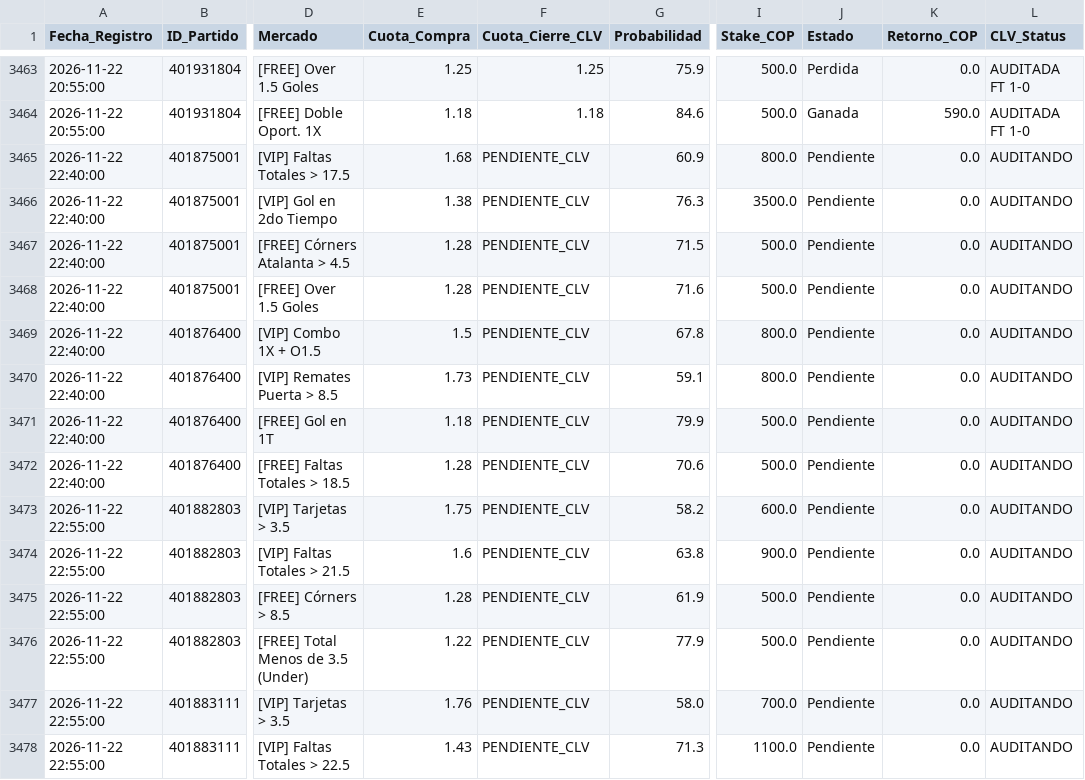
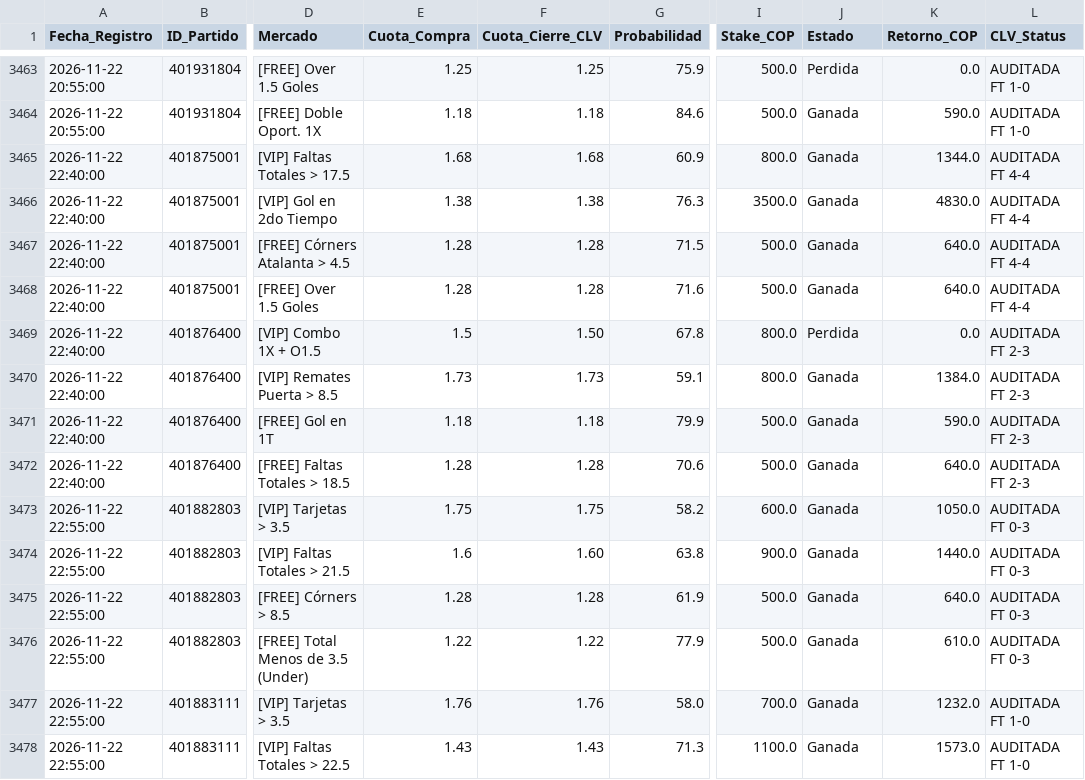
Before and after one commit to quantbetanalitica/quantbet22, a CSV file: auditoria_apuestas.csv, drawn as a sheet; only a part is shown, gaps mark what is left out; the diff covers the shown part only; the diff names each change by its address in the sheet, - before the commit and + after, or states it on an @@ line.

Commit message:
Auto-Auditoria FT en la nube (2026-11-22 22:54 UTC)

```diff
--- a/auditoria_apuestas.csv
+++ b/auditoria_apuestas.csv
-F3465 (Cuota_Cierre_CLV): PENDIENTE_CLV
+F3465 (Cuota_Cierre_CLV): 1.68
-J3465:J3468 (Estado): Pendiente
+J3465:J3468 (Estado): Ganada
-K3465 (Retorno_COP): 0.0
+K3465 (Retorno_COP): 1344.0
-L3465:L3468 (CLV_Status): AUDITANDO
+L3465:L3468 (CLV_Status): AUDITADA FT 4-4
-F3466 (Cuota_Cierre_CLV): PENDIENTE_CLV
+F3466 (Cuota_Cierre_CLV): 1.38
-K3466 (Retorno_COP): 0.0
+K3466 (Retorno_COP): 4830.0
-F3467:F3468 (Cuota_Cierre_CLV): PENDIENTE_CLV
+F3467:F3468 (Cuota_Cierre_CLV): 1.28
-K3467:K3468 (Retorno_COP): 0.0
+K3467:K3468 (Retorno_COP): 640.0
-F3469 (Cuota_Cierre_CLV): PENDIENTE_CLV
+F3469 (Cuota_Cierre_CLV): 1.50
-J3469 (Estado): Pendiente
+J3469 (Estado): Perdida
-L3469:L3472 (CLV_Status): AUDITANDO
+L3469:L3472 (CLV_Status): AUDITADA FT 2-3
-F3470 (Cuota_Cierre_CLV): PENDIENTE_CLV
+F3470 (Cuota_Cierre_CLV): 1.73
-J3470:J3478 (Estado): Pendiente
+J3470:J3478 (Estado): Ganada
-K3470 (Retorno_COP): 0.0
+K3470 (Retorno_COP): 1384.0
-F3471 (Cuota_Cierre_CLV): PENDIENTE_CLV
+F3471 (Cuota_Cierre_CLV): 1.18
-K3471 (Retorno_COP): 0.0
+K3471 (Retorno_COP): 590.0
-F3472 (Cuota_Cierre_CLV): PENDIENTE_CLV
+F3472 (Cuota_Cierre_CLV): 1.28
-K3472 (Retorno_COP): 0.0
+K3472 (Retorno_COP): 640.0
-F3473 (Cuota_Cierre_CLV): PENDIENTE_CLV
+F3473 (Cuota_Cierre_CLV): 1.75
-K3473 (Retorno_COP): 0.0
+K3473 (Retorno_COP): 1050.0
-L3473:L3476 (CLV_Status): AUDITANDO
+L3473:L3476 (CLV_Status): AUDITADA FT 0-3
-F3474 (Cuota_Cierre_CLV): PENDIENTE_CLV
+F3474 (Cuota_Cierre_CLV): 1.60
-K3474 (Retorno_COP): 0.0
+K3474 (Retorno_COP): 1440.0
-F3475 (Cuota_Cierre_CLV): PENDIENTE_CLV
+F3475 (Cuota_Cierre_CLV): 1.28
-K3475 (Retorno_COP): 0.0
+K3475 (Retorno_COP): 640.0
-F3476 (Cuota_Cierre_CLV): PENDIENTE_CLV
+F3476 (Cuota_Cierre_CLV): 1.22
-K3476 (Retorno_COP): 0.0
+K3476 (Retorno_COP): 610.0
-F3477 (Cuota_Cierre_CLV): PENDIENTE_CLV
+F3477 (Cuota_Cierre_CLV): 1.76
-K3477 (Retorno_COP): 0.0
+K3477 (Retorno_COP): 1232.0
-L3477:L3478 (CLV_Status): AUDITANDO
+L3477:L3478 (CLV_Status): AUDITADA FT 1-0
-F3478 (Cuota_Cierre_CLV): PENDIENTE_CLV
+F3478 (Cuota_Cierre_CLV): 1.43
-K3478 (Retorno_COP): 0.0
+K3478 (Retorno_COP): 1573.0
```
Also changed, not shown: 58 edited cells elsewhere in this file, 3 other files.
